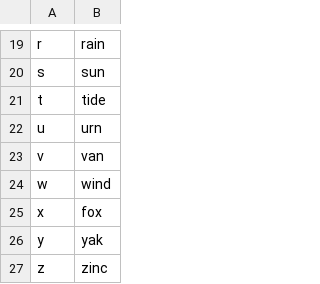
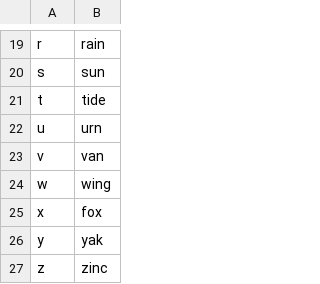
Before and after one commit to jaresty/mac-dotfiles, a CSV file: talon-settings/alphabet.csv, drawn as a sheet; only a part is shown, gaps mark what is left out.

Commit message:
Change wind to wing

```diff
--- a/talon-settings/alphabet.csv
+++ b/talon-settings/alphabet.csv
@@ -23,3 +23,3 @@ u,urn
 v,van
-w,wind
+w,wing
 x,fox
```
